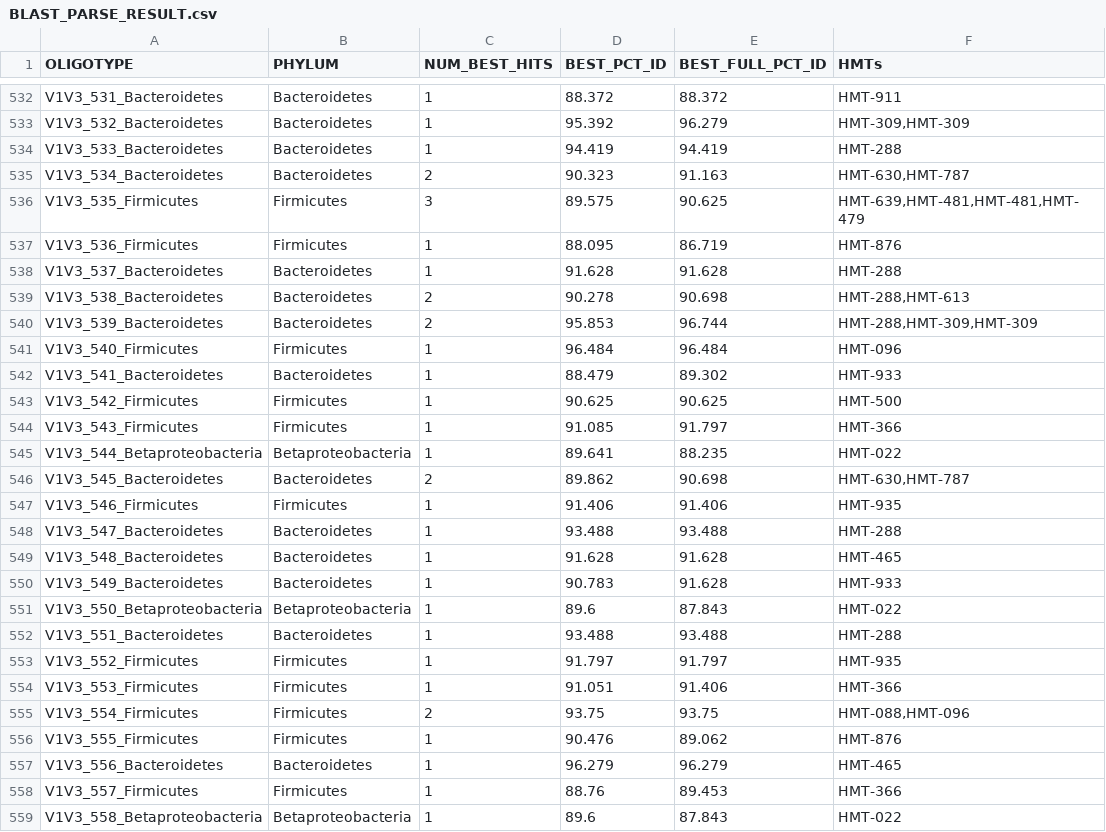
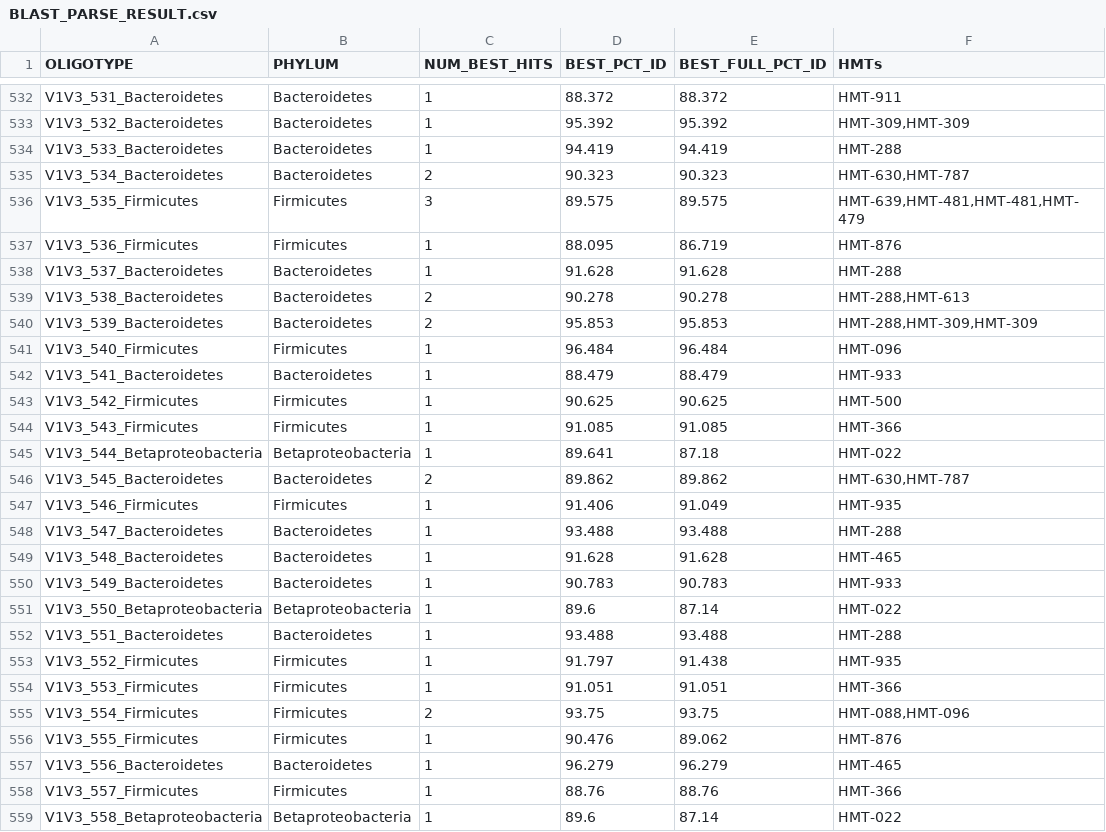
Before and after one commit to MBL-Woods-Hole/homd-scripts, a CSV file: abundance/BLAST_PARSE_RESULT.csv, drawn as a sheet; only a part is shown, gaps mark what is left out; the diff covers the shown part only; the diff names each change by its address in the sheet, - before the commit and + after, or states it on an @@ line.

```diff
--- a/abundance/BLAST_PARSE_RESULT.csv
+++ b/abundance/BLAST_PARSE_RESULT.csv
-E533 (BEST_FULL_PCT_ID): 96.279
+E533 (BEST_FULL_PCT_ID): 95.392
-E535 (BEST_FULL_PCT_ID): 91.163
+E535 (BEST_FULL_PCT_ID): 90.323
-E536 (BEST_FULL_PCT_ID): 90.625
+E536 (BEST_FULL_PCT_ID): 89.575
-E539 (BEST_FULL_PCT_ID): 90.698
+E539 (BEST_FULL_PCT_ID): 90.278
-E540 (BEST_FULL_PCT_ID): 96.744
+E540 (BEST_FULL_PCT_ID): 95.853
-E542 (BEST_FULL_PCT_ID): 89.302
+E542 (BEST_FULL_PCT_ID): 88.479
-E544 (BEST_FULL_PCT_ID): 91.797
+E544 (BEST_FULL_PCT_ID): 91.085
-E545 (BEST_FULL_PCT_ID): 88.235
+E545 (BEST_FULL_PCT_ID): 87.18
-E546 (BEST_FULL_PCT_ID): 90.698
+E546 (BEST_FULL_PCT_ID): 89.862
-E547 (BEST_FULL_PCT_ID): 91.406
+E547 (BEST_FULL_PCT_ID): 91.049
-E550 (BEST_FULL_PCT_ID): 91.628
+E550 (BEST_FULL_PCT_ID): 90.783
-E551 (BEST_FULL_PCT_ID): 87.843
+E551 (BEST_FULL_PCT_ID): 87.14
-E553 (BEST_FULL_PCT_ID): 91.797
+E553 (BEST_FULL_PCT_ID): 91.438
-E554 (BEST_FULL_PCT_ID): 91.406
+E554 (BEST_FULL_PCT_ID): 91.051
-E558 (BEST_FULL_PCT_ID): 89.453
+E558 (BEST_FULL_PCT_ID): 88.76
-E559 (BEST_FULL_PCT_ID): 87.843
+E559 (BEST_FULL_PCT_ID): 87.14
```
Also changed, not shown: 63 edited cells elsewhere in this file, 20 other files.
